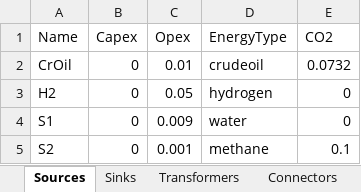
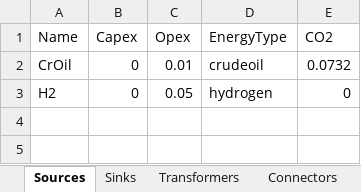
Before and after one commit to jtrobinson57/fscmodel-monte-carlo, an Excel workbook: input.xlsx, sheet Sources, drawn as a sheet; values as stored, in another font and other column widths than the file's, no borders; the diff names each change by its address in the sheet, - before the commit and + after, or states it on an @@ line.

```diff
--- a/input.xlsx (sheet Sources)
+++ b/input.xlsx (sheet Sources)
-row 4: S1 | 0 | 0.009 | water | 0
-row 5: S2 | 0 | 0.001 | methane | 0.1
```
Also changed, not shown: sheet Connectors, sheet Transformers, sheet Sinks, output.xlsx.
